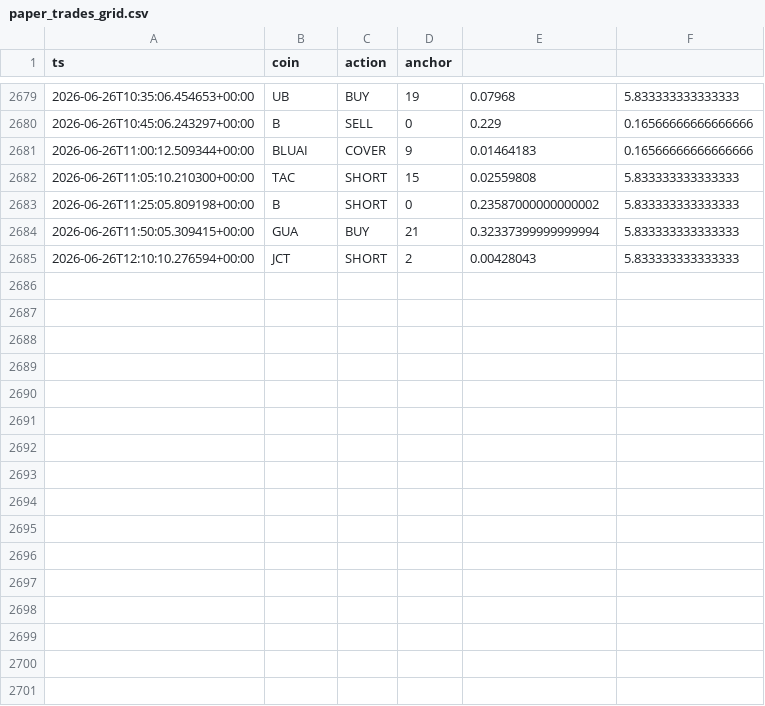
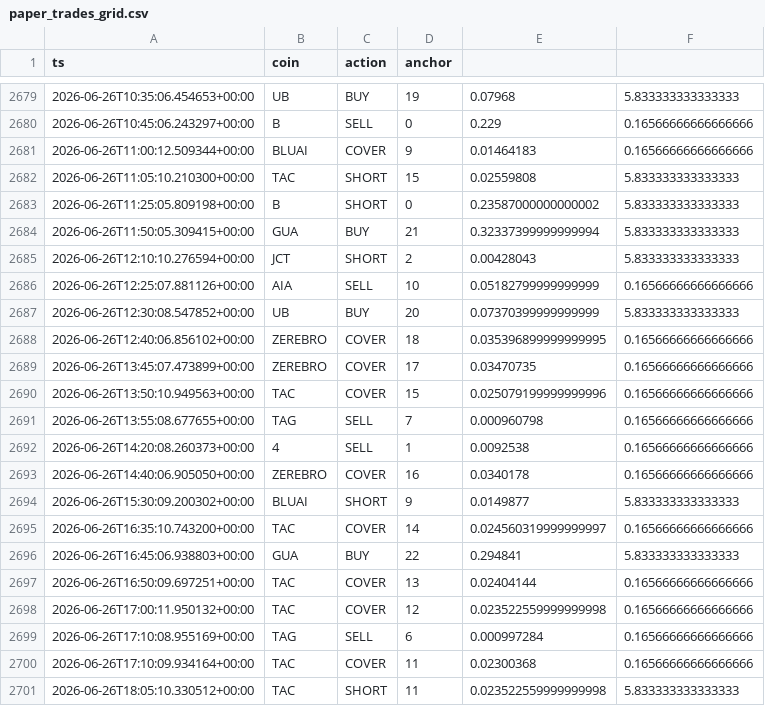
Before and after one commit to AlexeyKharin06/bots-cluster-, a CSV file: memory/trade/paper_v1/paper_trades_grid.csv, drawn as a sheet; only a part is shown, gaps mark what is left out.

Commit message:
trade paper_v1 auto 2026-06-26_18:17

```diff
--- a/memory/trade/paper_v1/paper_trades_grid.csv
+++ b/memory/trade/paper_v1/paper_trades_grid.csv
@@ -2685 +2685,17 @@ ts,coin,action,anchor
 2026-06-26T12:10:10.276594+00:00,JCT,SHORT,2,0.00428043,5.833333333333333
+2026-06-26T12:25:07.881126+00:00,AIA,SELL,10,0.05182799999999999,0.16566666666666666
+2026-06-26T12:30:08.547852+00:00,UB,BUY,20,0.07370399999999999,5.833333333333333
+2026-06-26T12:40:06.856102+00:00,ZEREBRO,COVER,18,0.035396899999999995,0.16566666666666666
+2026-06-26T13:45:07.473899+00:00,ZEREBRO,COVER,17,0.03470735,0.16566666666666666
+2026-06-26T13:50:10.949563+00:00,TAC,COVER,15,0.025079199999999996,0.16566666666666666
+2026-06-26T13:55:08.677655+00:00,TAG,SELL,7,0.000960798,0.16566666666666666
+2026-06-26T14:20:08.260373+00:00,4,SELL,1,0.0092538,0.16566666666666666
+2026-06-26T14:40:06.905050+00:00,ZEREBRO,COVER,16,0.0340178,0.16566666666666666
+2026-06-26T15:30:09.200302+00:00,BLUAI,SHORT,9,0.0149877,5.833333333333333
+2026-06-26T16:35:10.743200+00:00,TAC,COVER,14,0.024560319999999997,0.16566666666666666
+2026-06-26T16:45:06.938803+00:00,GUA,BUY,22,0.294841,5.833333333333333
+2026-06-26T16:50:09.697251+00:00,TAC,COVER,13,0.02404144,0.16566666666666666
+2026-06-26T17:00:11.950132+00:00,TAC,COVER,12,0.023522559999999998,0.16566666666666666
+2026-06-26T17:10:08.955169+00:00,TAG,SELL,6,0.000997284,0.16566666666666666
+2026-06-26T17:10:09.934164+00:00,TAC,COVER,11,0.02300368,0.16566666666666666
+2026-06-26T18:05:10.330512+00:00,TAC,SHORT,11,0.023522559999999998,5.833333333333333
```
Also changed, not shown: memory/trade/paper_v1/paper_trades_breakout.csv, 8 other files.
